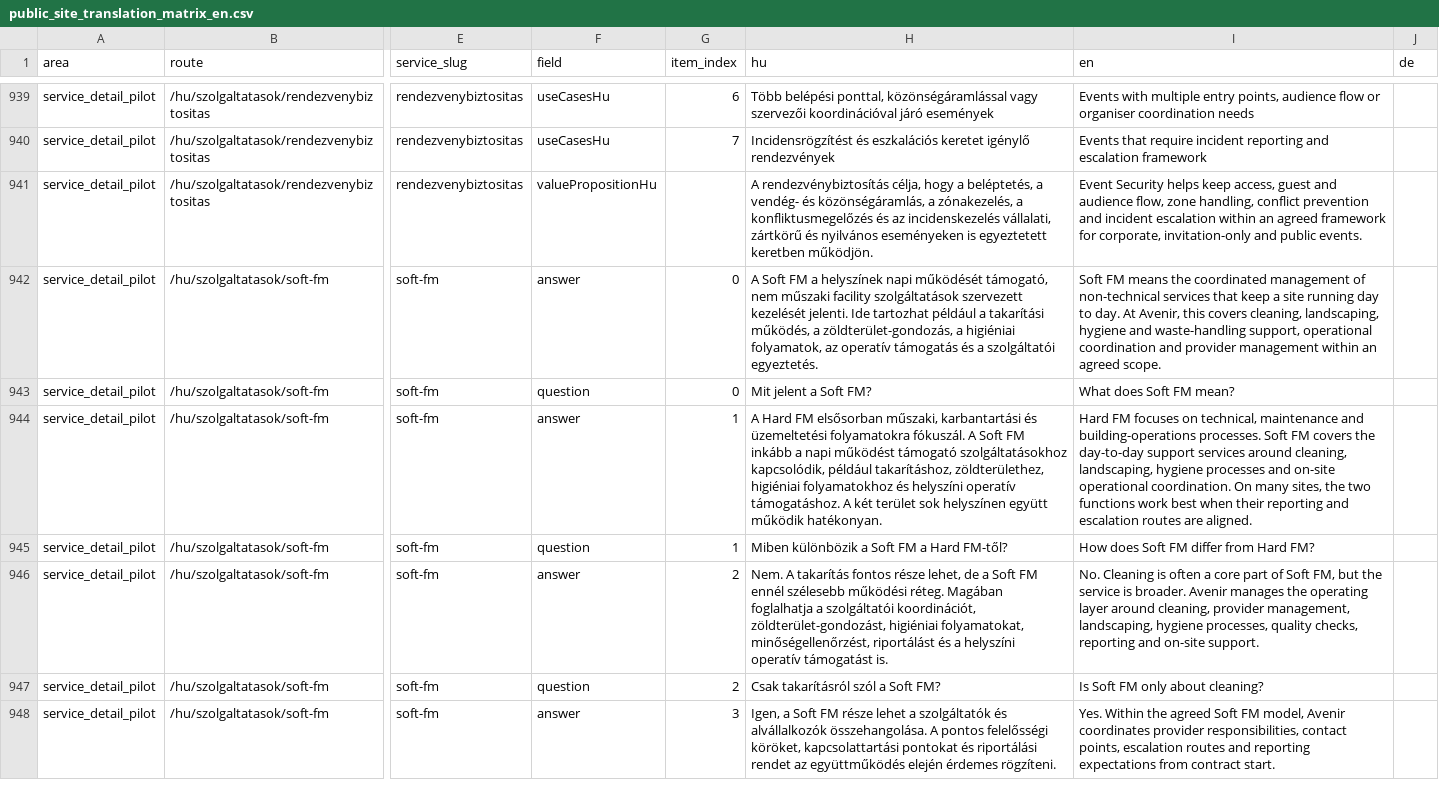
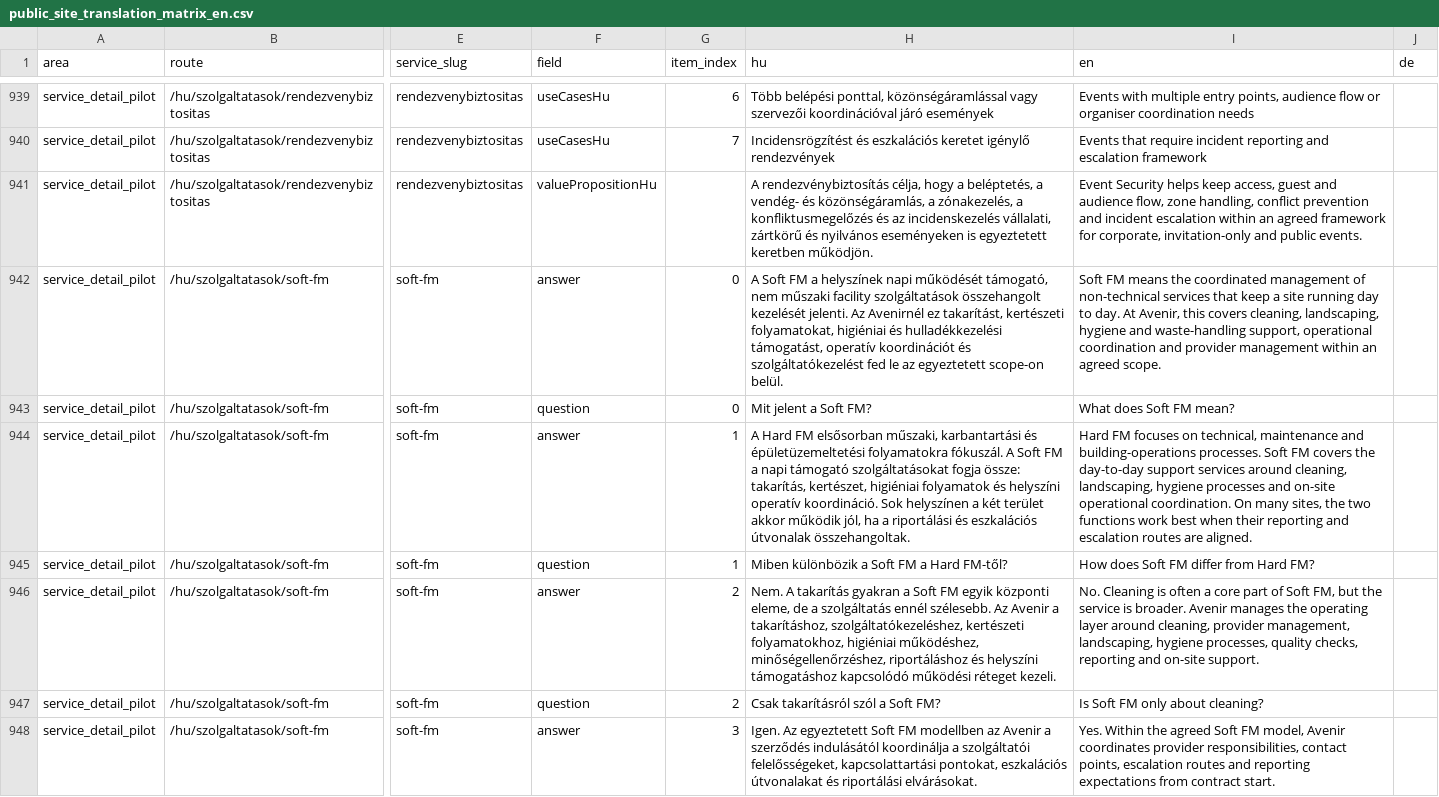
Before and after one commit to avarkonyi/avenir-website, a CSV file: docs/translations/public_site_translation_matrix_en.csv, drawn as a sheet; only a part is shown, gaps mark what is left out; the diff covers the shown part only; the diff names each change by its address in the sheet, - before the commit and + after, or states it on an @@ line.

Commit message:
content(services): align soft fm HU copy with EN

```diff
--- a/docs/translations/public_site_translation_matrix_en.csv
+++ b/docs/translations/public_site_translation_matrix_en.csv
-H942 (hu): …facility szolgáltatások szervezett kezelését jelenti. Ide tartozhat például a takarítási működés, a zöldterület-gondozás, a higiéniai folyamatok, az operatív támogatás és a szolgáltatói egyeztetés.
+H942 (hu): …facility szolgáltatások összehangolt kezelését jelenti. Az Avenirnél ez takarítást, kertészeti folyamatokat, higiéniai és hulladékkezelési támogatást, operatív koordinációt és szolgáltatókezelést fed le az egyeztetett scope-on belül.
-H944 (hu): …karbantartási és üzemeltetési folyamatokra fókuszál. A Soft FM inkább a napi működést támogató szolgáltatásokhoz kapcsolódik, például takarításhoz, zöldterülethez, higiéniai folyamatokhoz és helyszíni operatív támogatáshoz. A két terület sok helyszínen együtt működik hatékonyan.
+H944 (hu): …karbantartási és épületüzemeltetési folyamatokra fókuszál. A Soft FM a napi támogató szolgáltatásokat fogja össze: takarítás, kertészet, higiéniai folyamatok és helyszíni operatív koordináció. Sok helyszínen a két terület akkor működik jól, ha a riportálási és eszkalációs útvonalak összehangoltak.
-H946 (hu): …A takarítás fontos része lehet, de a Soft FM ennél szélesebb működési réteg. Magában foglalhatja a szolgáltatói koordinációt, zöldterület-gondozást, higiéniai folyamatokat, minőségellenőrzést, riportálást és a helyszíni operatív támogatást is.
+H946 (hu): …A takarítás gyakran a Soft FM egyik központi eleme, de a szolgáltatás ennél szélesebb. Az Avenir a takarításhoz, szolgáltatókezeléshez, kertészeti folyamatokhoz, higiéniai működéshez, minőségellenőrzéshez, riportáláshoz és helyszíni támogatáshoz kapcsolódó működési réteget kezeli.
-H948 (hu): Igen, a Soft FM része lehet a szolgáltatók és alvállalkozók összehangolása. A pontos felelősségi köröket, kapcsolattartási pontokat és riportálási rendet az együttműködés elején érdemes rögzíteni.
+H948 (hu): Igen. Az egyeztetett Soft FM modellben az Avenir a szerződés indulásától koordinálja a szolgáltatói felelősségeket, kapcsolattartási pontokat, eszkalációs útvonalakat és riportálási elvárásokat.
```
Also changed, not shown: 49 edited cells elsewhere in this file, docs/translations/public_site_translation_matrix.csv, docs/translations/public_site_translation_matrix_en_diff.csv, 1 other file.
